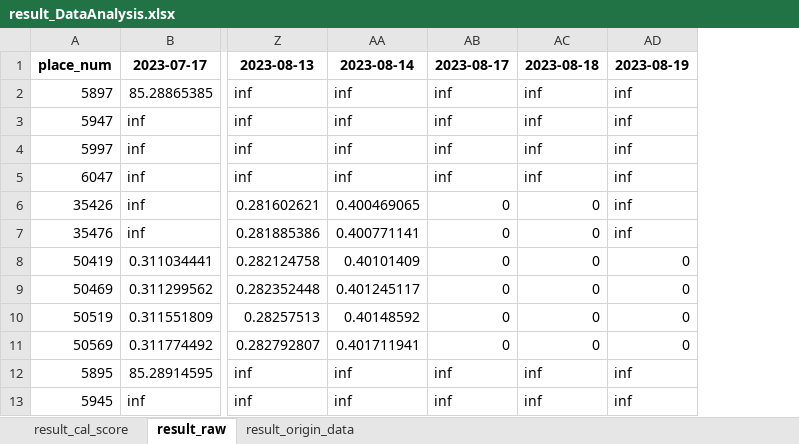
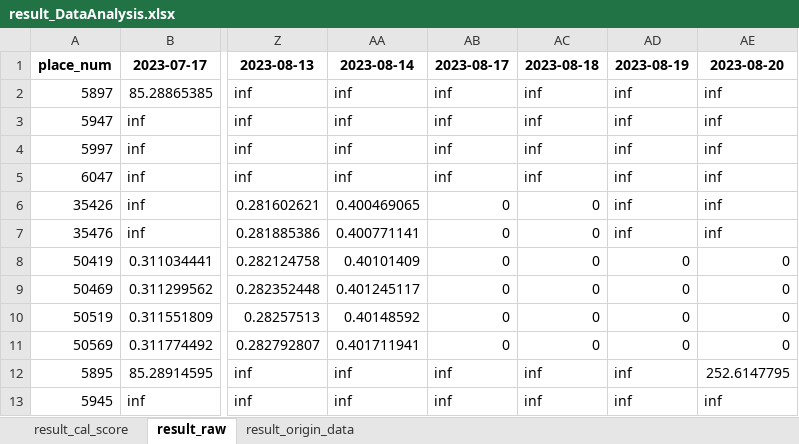
Before and after one commit to hikergoo/hikergoo.github.io, an Excel workbook: assets/data/result_DataAnalysis.xlsx, sheet result_raw, drawn as a sheet; only a part is shown, gaps mark what is left out; values as stored, in another font and other column widths than the file's, no borders; the diff names each change by its address in the sheet, - before the commit and + after, or states it on an @@ line.

```diff
--- a/assets/data/result_DataAnalysis.xlsx (sheet result_raw)
+++ b/assets/data/result_DataAnalysis.xlsx (sheet result_raw)
+column AE (2023-08-20), rows 2-13: inf | inf | inf | inf | inf | inf | 0 | 0 | 0 | 0 | 252.6147795 | inf
```
Also changed, not shown: sheet result_cal_score, sheet result_origin_data, 2 other files.
